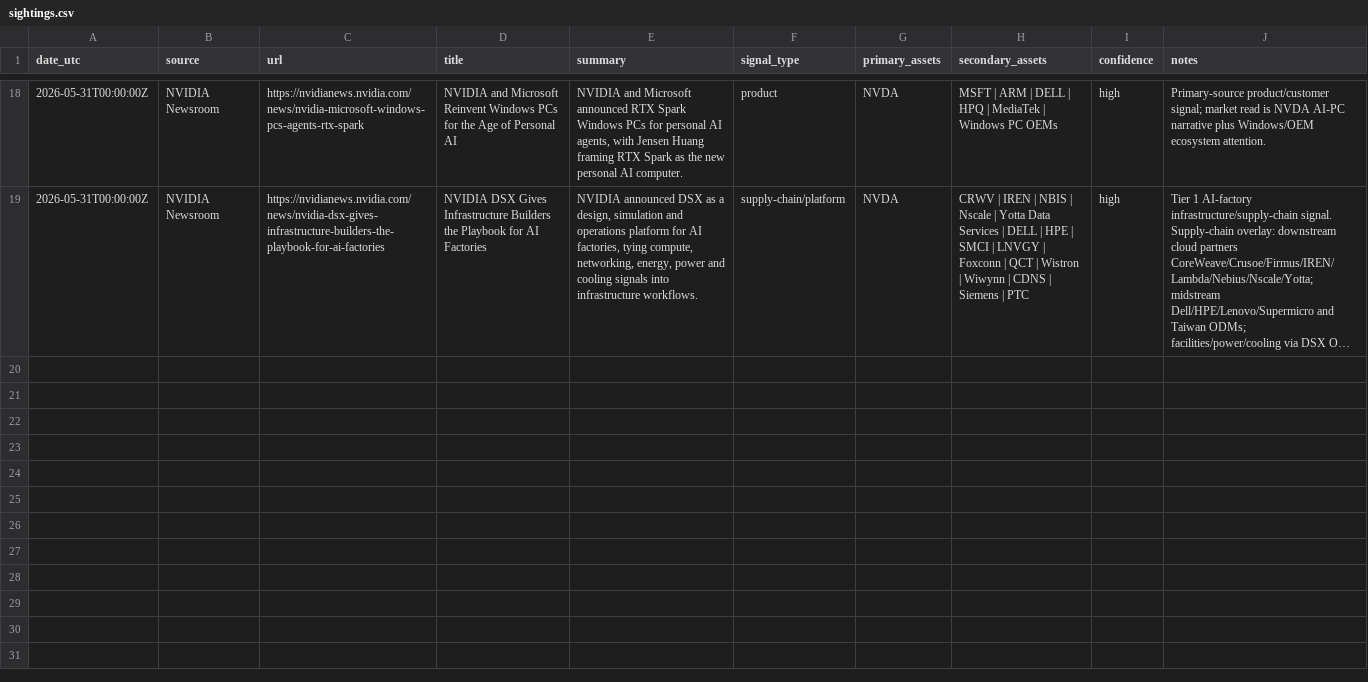
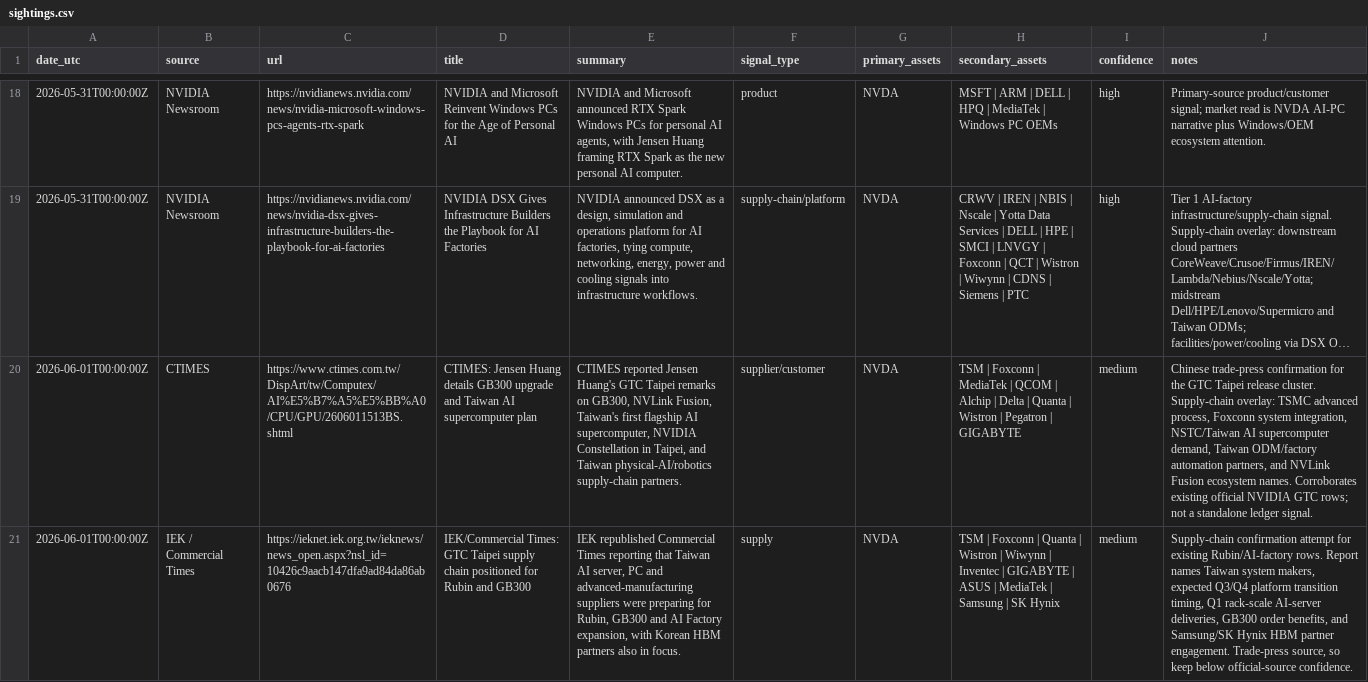
Before and after one commit to yan-labs/jensen-huang-nvidia-catalyst, a CSV file: data/sightings.csv, drawn as a sheet; only a part is shown, gaps mark what is left out; long unchanged cells end in …; the diff covers the shown part only; the diff names each change by its address in the sheet, - before the commit and + after, or states it on an @@ line.

Commit message:
data: jensen catalyst sightings update (+4) 2026-06-03T02:50:51Z

```diff
--- a/data/sightings.csv
+++ b/data/sightings.csv
+row 20: 2026-06-01T00:00:00Z | CTIMES | https://www.ctimes.com.tw/DispArt/tw/Computex/AI%E5%B7%A5%E5%BB%A0/CPU/GPU/2606011513BS.shtml | CTIMES: Jensen Huang details GB300 upgrade and Taiwan AI supercomputer plan | CTIMES reported Jensen Huang's GTC Taipei remarks on GB300, NVLink Fusion, Taiwan's first flagship AI supercomputer, NVIDIA Constellation in Taipei, and Taiwan physical-AI/robotics supply-chain partners. | supplier/customer | NVDA | TSM | Foxconn | MediaTek | QCOM | Alchip | Delta | Quanta | Wistron | Pegatron | GIGABYTE | medium | Chinese trade-press confirmation for the GTC Taipei release cluster. Supply-chain overlay: TSMC advanced process, Foxconn system integration, NSTC/Taiwan AI supercomputer demand, Taiwan ODM/factory automation partners, and NVLink Fusion ecosystem names. Corroborates existing official NVIDIA GTC rows; not a standalone ledger signal.
+row 21: 2026-06-01T00:00:00Z | IEK / Commercial Times | https://ieknet.iek.org.tw/ieknews/news_open.aspx?nsl_id=10426c9aacb147dfa9ad84da86ab0676 | IEK/Commercial Times: GTC Taipei supply chain positioned for Rubin and GB300 | IEK republished Commercial Times reporting that Taiwan AI server, PC and advanced-manufacturing suppliers were preparing for Rubin, GB300 and AI Factory expansion, with Korean HBM partners also in focus. | supply | NVDA | TSM | Foxconn | Quanta | Wistron | Wiwynn | Inventec | GIGABYTE | ASUS | MediaTek | Samsung | SK Hynix | medium | Supply-chain confirmation attempt for existing Rubin/AI-factory rows. Report names Taiwan system makers, expected Q3/Q4 platform transition timing, Q1 rack-scale AI-server deliveries, GB300 order benefits, and Samsung/SK Hynix HBM partner engagement. Trade-press source, so keep below official-source confidence.
```
Also changed, not shown: 2 added rows elsewhere in this file, 2 other files.
